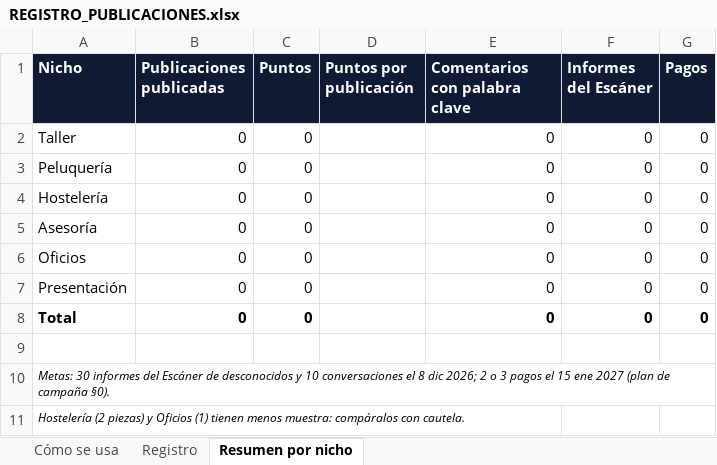
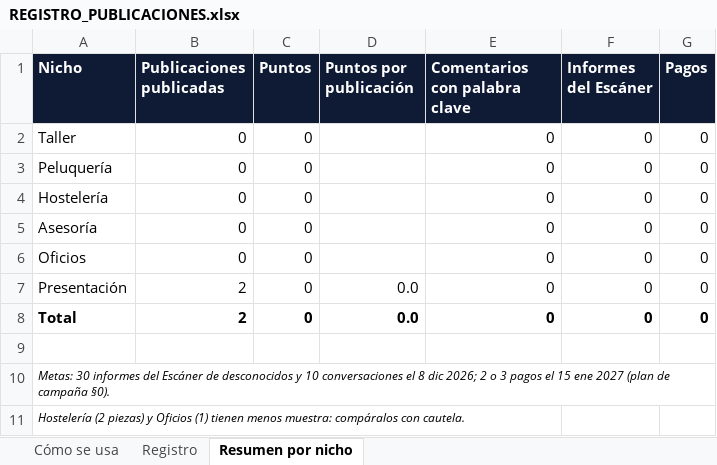
Before and after one commit to Masesora/Masframe, an Excel workbook: DOCS/6. CONTENIDO REDES/REGISTRO_PUBLICACIONES.xlsx, sheet Resumen por nicho, drawn as a sheet; values as stored, in another font and other column widths than the file's, no borders; the diff names each change by its address in the sheet, - before the commit and + after, or states it on an @@ line.

```diff
--- a/DOCS/6. CONTENIDO REDES/REGISTRO_PUBLICACIONES.xlsx (sheet Resumen por nicho)
+++ b/DOCS/6. CONTENIDO REDES/REGISTRO_PUBLICACIONES.xlsx (sheet Resumen por nicho)
-B7:B8 (Publicaciones publicadas): 0
+B7:B8 (Publicaciones publicadas): 2
-D7:D8 (Puntos por publicación): (empty)
+D7:D8 (Puntos por publicación): 0.0
```
Also changed, not shown: sheet Registro.
